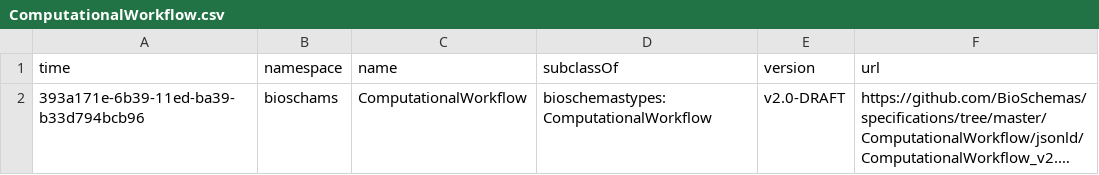
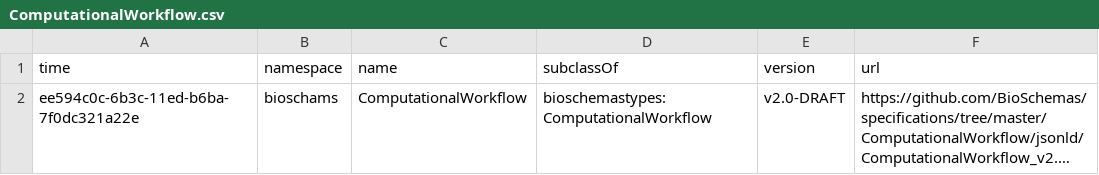
Before and after one commit to BioSchemas/bioschemas-dde, a CSV file: latest-updated-profiles/ComputationalWorkflow.csv, drawn as a sheet; long unchanged cells end in …; the diff names each change by its address in the sheet, - before the commit and + after, or states it on an @@ line.

Commit message:
Updating Profile

```diff
--- a/latest-updated-profiles/ComputationalWorkflow.csv
+++ b/latest-updated-profiles/ComputationalWorkflow.csv
-A2 (time): 393a171e-6b39-11ed-ba39-b33d794bcb96
+A2 (time): ee594c0c-6b3c-11ed-b6ba-7f0dc321a22e
```
